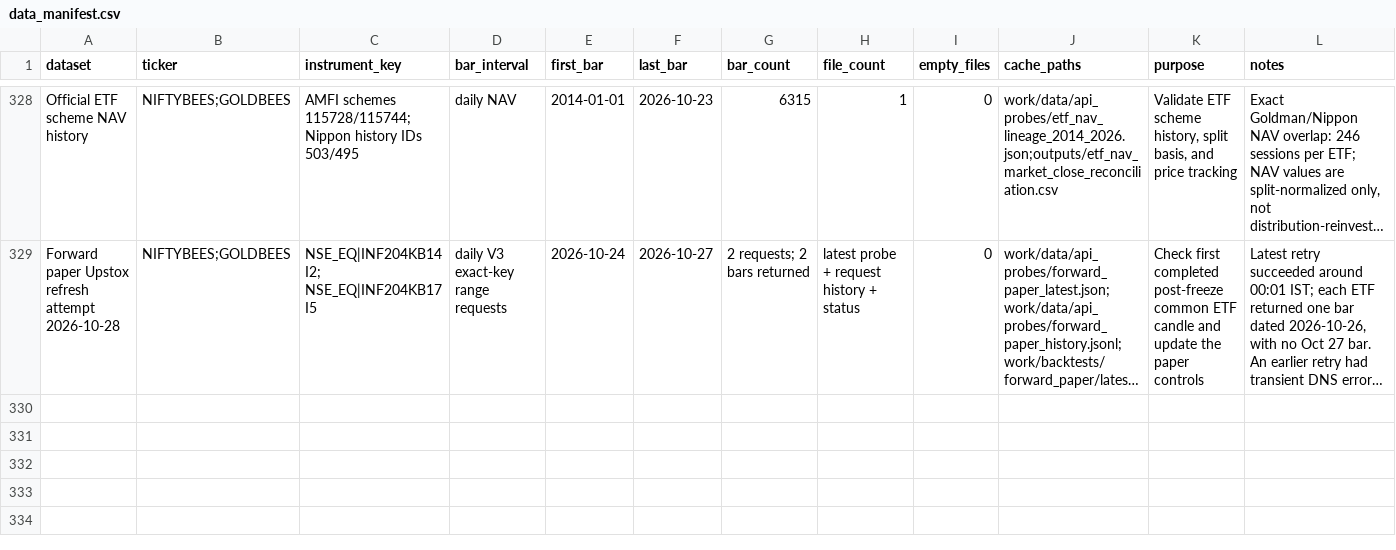
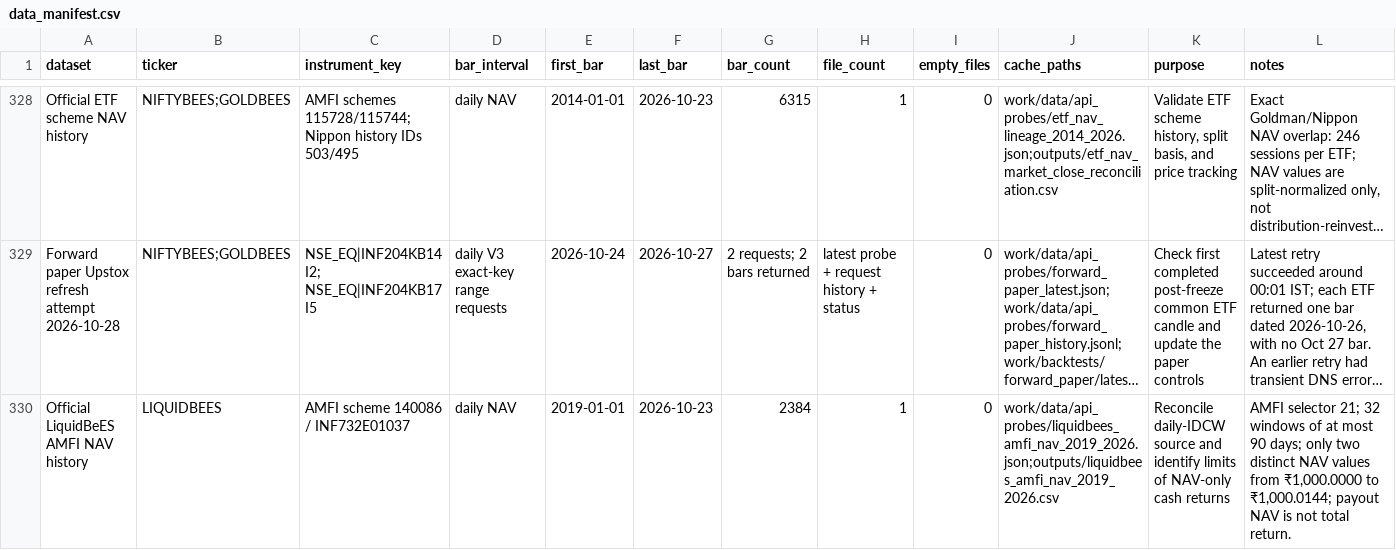
Before and after one commit to AryanFelix/QuantBacktest, a CSV file: outputs/data_manifest.csv, drawn as a sheet; only a part is shown, gaps mark what is left out; long unchanged cells end in …; the diff names each change by its address in the sheet, - before the commit and + after, or states it on an @@ line.

Commit message:
Capture official LiquidBeES NAV history

```diff
--- a/outputs/data_manifest.csv
+++ b/outputs/data_manifest.csv
+row 330: Official LiquidBeES AMFI NAV history | LIQUIDBEES | AMFI scheme 140086 / INF732E01037 | daily NAV | 2019-01-01 | 2026-10-23 | 2384 | 1 | 0 | work/data/api_probes/liquidbees_amfi_nav_2019_2026.json;outputs/liquidbees_amfi_nav_2019_2026.csv | Reconcile daily-IDCW source and identify limits of NAV-only cash returns | AMFI selector 21; 32 windows of at most 90 days; only two distinct NAV values from ₹1,000.0000 to ₹1,000.0144; payout NAV is not total return.
```
Also changed, not shown: 5 other files.
